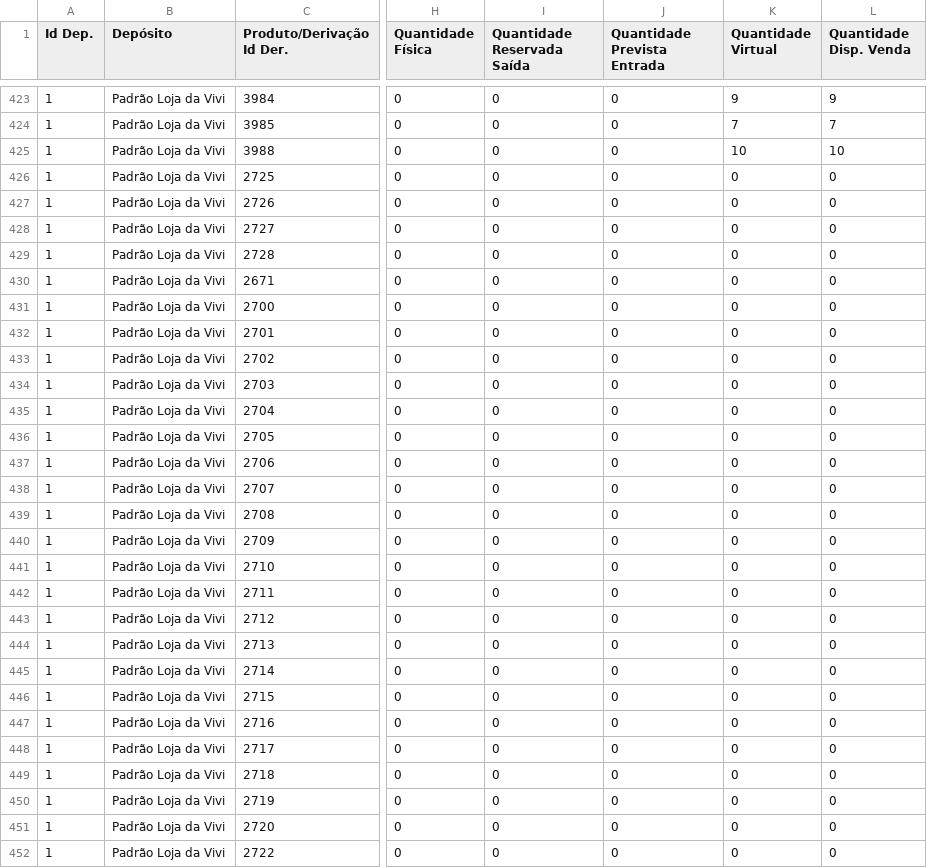
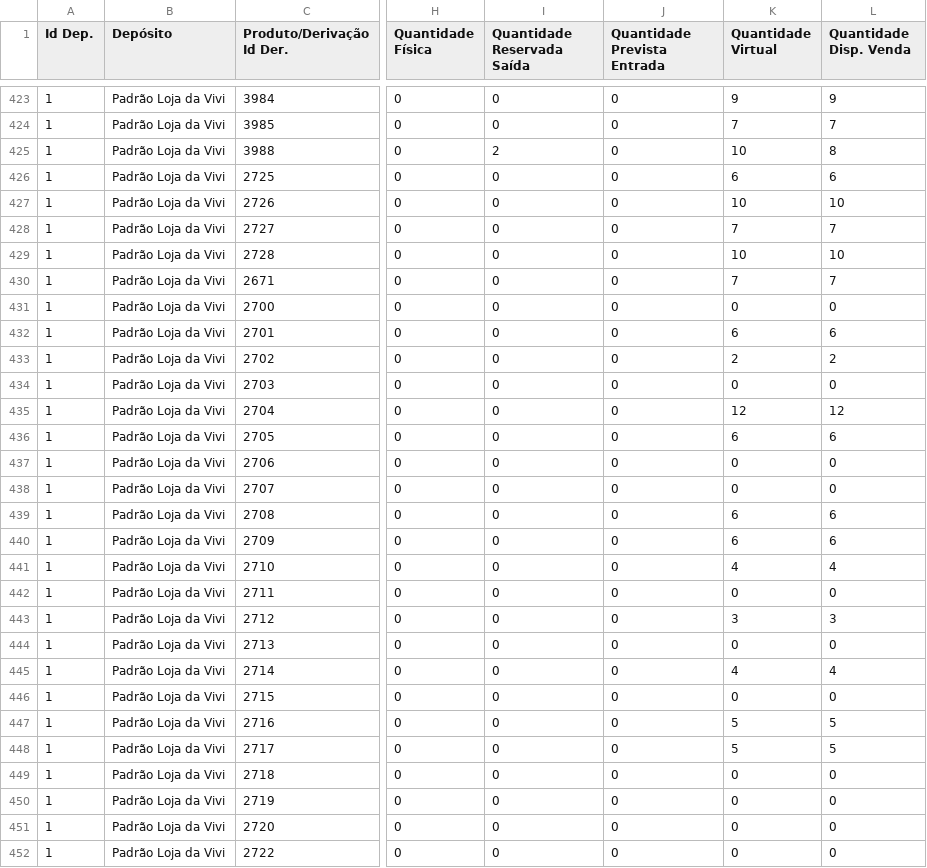
Before and after one commit to lojadavivi/subsistemas, a CSV file: CSV/magazord.csv, drawn as a sheet; only a part is shown, gaps mark what is left out; the diff covers the shown part only; the diff names each change by its address in the sheet, - before the commit and + after, or states it on an @@ line.

```diff
--- a/CSV/magazord.csv
+++ b/CSV/magazord.csv
-I425 (Quantidade Reservada Saída): 0
+I425 (Quantidade Reservada Saída): 2
-L425 (Quantidade Disp. Venda): 10
+L425 (Quantidade Disp. Venda): 8
-K426 (Quantidade Virtual): 0
+K426 (Quantidade Virtual): 6
-L426 (Quantidade Disp. Venda): 0
+L426 (Quantidade Disp. Venda): 6
-K427 (Quantidade Virtual): 0
+K427 (Quantidade Virtual): 10
-L427 (Quantidade Disp. Venda): 0
+L427 (Quantidade Disp. Venda): 10
-K428 (Quantidade Virtual): 0
+K428 (Quantidade Virtual): 7
-L428 (Quantidade Disp. Venda): 0
+L428 (Quantidade Disp. Venda): 7
-K429 (Quantidade Virtual): 0
+K429 (Quantidade Virtual): 10
-L429 (Quantidade Disp. Venda): 0
+L429 (Quantidade Disp. Venda): 10
-K430 (Quantidade Virtual): 0
+K430 (Quantidade Virtual): 7
-L430 (Quantidade Disp. Venda): 0
+L430 (Quantidade Disp. Venda): 7
-K432 (Quantidade Virtual): 0
+K432 (Quantidade Virtual): 6
-L432 (Quantidade Disp. Venda): 0
+L432 (Quantidade Disp. Venda): 6
-K433 (Quantidade Virtual): 0
+K433 (Quantidade Virtual): 2
-L433 (Quantidade Disp. Venda): 0
+L433 (Quantidade Disp. Venda): 2
-K435 (Quantidade Virtual): 0
+K435 (Quantidade Virtual): 12
-L435 (Quantidade Disp. Venda): 0
+L435 (Quantidade Disp. Venda): 12
-K436 (Quantidade Virtual): 0
+K436 (Quantidade Virtual): 6
-L436 (Quantidade Disp. Venda): 0
+L436 (Quantidade Disp. Venda): 6
-K439:K440 (Quantidade Virtual): 0
+K439:K440 (Quantidade Virtual): 6
-L439:L440 (Quantidade Disp. Venda): 0
+L439:L440 (Quantidade Disp. Venda): 6
-K441 (Quantidade Virtual): 0
+K441 (Quantidade Virtual): 4
-L441 (Quantidade Disp. Venda): 0
+L441 (Quantidade Disp. Venda): 4
-K443 (Quantidade Virtual): 0
+K443 (Quantidade Virtual): 3
-L443 (Quantidade Disp. Venda): 0
+L443 (Quantidade Disp. Venda): 3
-K445 (Quantidade Virtual): 0
+K445 (Quantidade Virtual): 4
-L445 (Quantidade Disp. Venda): 0
+L445 (Quantidade Disp. Venda): 4
-K447:K448 (Quantidade Virtual): 0
+K447:K448 (Quantidade Virtual): 5
-L447:L448 (Quantidade Disp. Venda): 0
+L447:L448 (Quantidade Disp. Venda): 5
```
Also changed, not shown: 96 edited cells elsewhere in this file, 1 other file.
